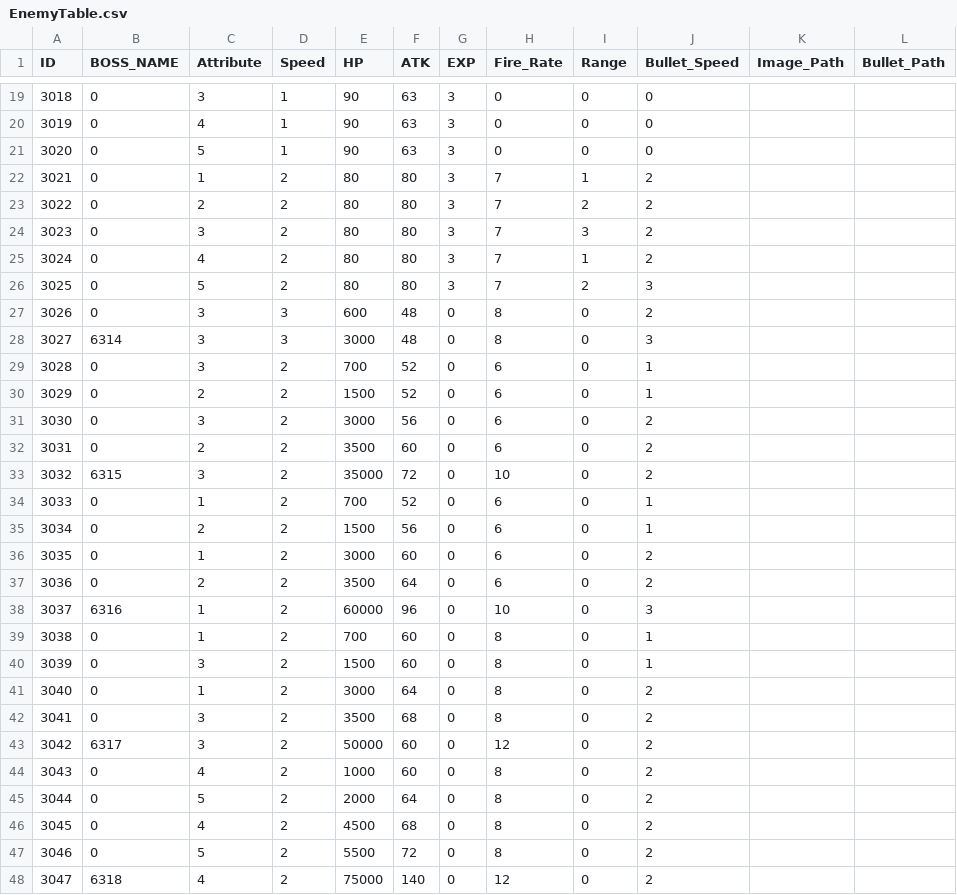
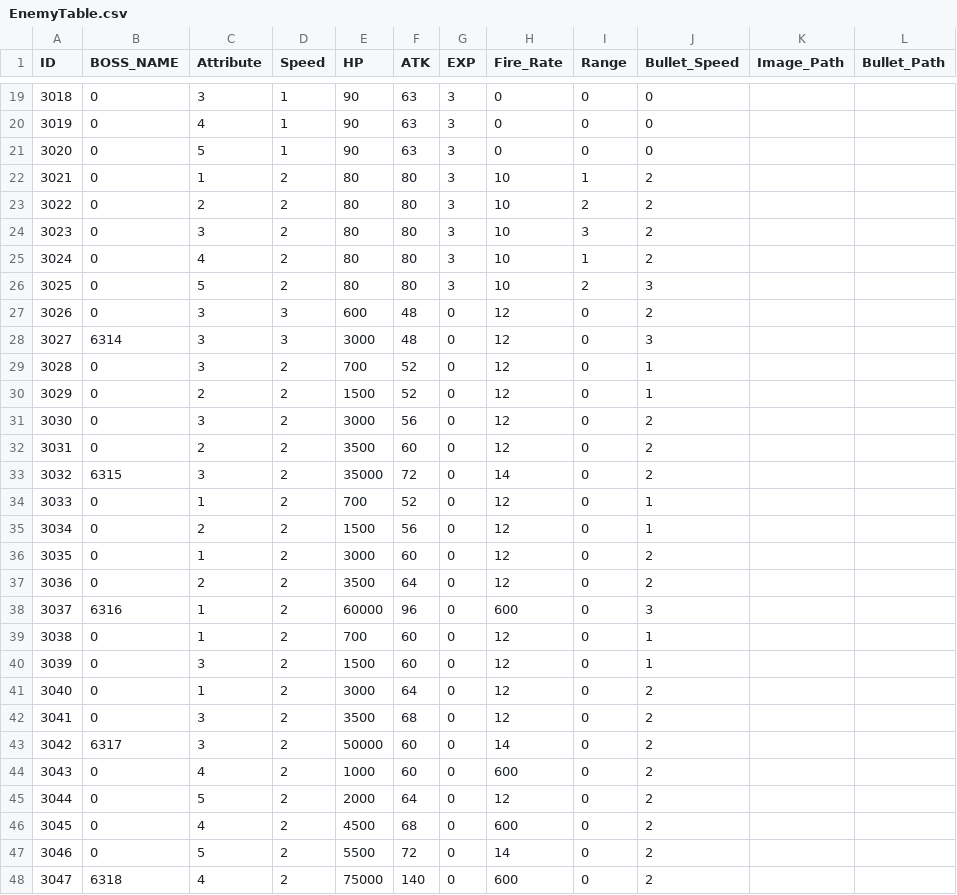
Before and after one commit to MM1152/MyPlanet, a CSV file: Assets/DataTables/EnemyTable.csv, drawn as a sheet; only a part is shown, gaps mark what is left out; the diff covers the shown part only.

Commit message:
feat: Enemy_Table_fix

```diff
--- a/Assets/DataTables/EnemyTable.csv
+++ b/Assets/DataTables/EnemyTable.csv
@@ -21,28 +21,28 @@ ID,BOSS_NAME,Attribute,Speed,HP,ATK,EXP,Fire_Rate,Range,Bullet_Speed,Image_Path,
 3020,0,5,1,90,63,3,0,0,0,,
-3021,0,1,2,80,80,3,7,1,2,,
-3022,0,2,2,80,80,3,7,2,2,,
-3023,0,3,2,80,80,3,7,3,2,,
-3024,0,4,2,80,80,3,7,1,2,,
-3025,0,5,2,80,80,3,7,2,3,,
-3026,0,3,3,600,48,0,8,0,2,,
-3027,6314,3,3,3000,48,0,8,0,3,,
-3028,0,3,2,700,52,0,6,0,1,,
-3029,0,2,2,1500,52,0,6,0,1,,
-3030,0,3,2,3000,56,0,6,0,2,,
-3031,0,2,2,3500,60,0,6,0,2,,
-3032,6315,3,2,35000,72,0,10,0,2,,
-3033,0,1,2,700,52,0,6,0,1,,
-3034,0,2,2,1500,56,0,6,0,1,,
-3035,0,1,2,3000,60,0,6,0,2,,
-3036,0,2,2,3500,64,0,6,0,2,,
-3037,6316,1,2,60000,96,0,10,0,3,,
-3038,0,1,2,700,60,0,8,0,1,,
-3039,0,3,2,1500,60,0,8,0,1,,
-3040,0,1,2,3000,64,0,8,0,2,,
-3041,0,3,2,3500,68,0,8,0,2,,
-3042,6317,3,2,50000,60,0,12,0,2,,
-3043,0,4,2,1000,60,0,8,0,2,,
-3044,0,5,2,2000,64,0,8,0,2,,
-3045,0,4,2,4500,68,0,8,0,2,,
-3046,0,5,2,5500,72,0,8,0,2,,
-3047,6318,4,2,75000,140,0,12,0,2,,
+3021,0,1,2,80,80,3,10,1,2,,
+3022,0,2,2,80,80,3,10,2,2,,
+3023,0,3,2,80,80,3,10,3,2,,
+3024,0,4,2,80,80,3,10,1,2,,
+3025,0,5,2,80,80,3,10,2,3,,
+3026,0,3,3,600,48,0,12,0,2,,
+3027,6314,3,3,3000,48,0,12,0,3,,
+3028,0,3,2,700,52,0,12,0,1,,
+3029,0,2,2,1500,52,0,12,0,1,,
+3030,0,3,2,3000,56,0,12,0,2,,
+3031,0,2,2,3500,60,0,12,0,2,,
+3032,6315,3,2,35000,72,0,14,0,2,,
+3033,0,1,2,700,52,0,12,0,1,,
+3034,0,2,2,1500,56,0,12,0,1,,
+3035,0,1,2,3000,60,0,12,0,2,,
+3036,0,2,2,3500,64,0,12,0,2,,
+3037,6316,1,2,60000,96,0,600,0,3,,
+3038,0,1,2,700,60,0,12,0,1,,
+3039,0,3,2,1500,60,0,12,0,1,,
+3040,0,1,2,3000,64,0,12,0,2,,
+3041,0,3,2,3500,68,0,12,0,2,,
+3042,6317,3,2,50000,60,0,14,0,2,,
+3043,0,4,2,1000,60,0,600,0,2,,
+3044,0,5,2,2000,64,0,12,0,2,,
+3045,0,4,2,4500,68,0,600,0,2,,
+3046,0,5,2,5500,72,0,14,0,2,,
+3047,6318,4,2,75000,140,0,600,0,2,,
```
Also changed, not shown: 29 edited cells elsewhere in this file.
